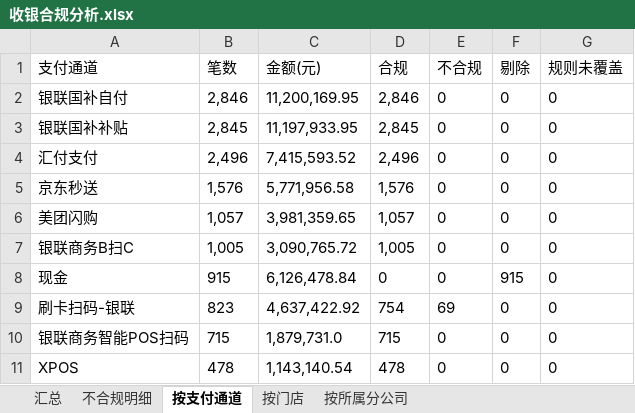
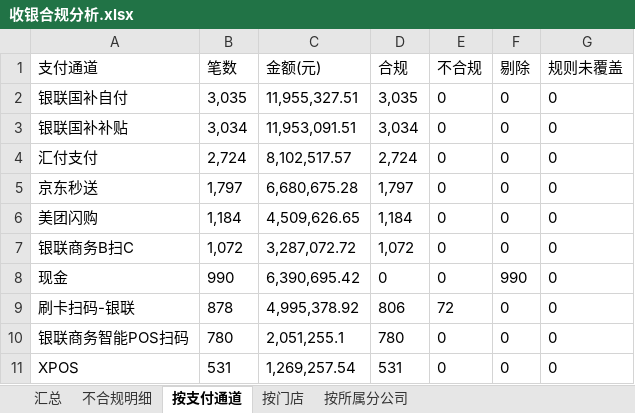
Before and after one commit to panghao007/retail-dashboard, an Excel workbook: cashier/收银合规分析.xlsx, sheet 按支付通道, drawn as a sheet; only a part is shown; values as stored, in another font and other column widths than the file's, no borders; the diff covers the shown part only; the diff names each change by its address in the sheet, - before the commit and + after, or states it on an @@ line.

```diff
--- a/cashier/收银合规分析.xlsx (sheet 按支付通道)
+++ b/cashier/收银合规分析.xlsx (sheet 按支付通道)
-B2 (笔数): 2,846
+B2 (笔数): 3,035
-C2 (金额(元)): 11,200,169.95
+C2 (金额(元)): 11,955,327.51
-D2 (合规): 2,846
+D2 (合规): 3,035
-B3 (笔数): 2,845
+B3 (笔数): 3,034
-C3 (金额(元)): 11,197,933.95
+C3 (金额(元)): 11,953,091.51
-D3 (合规): 2,845
+D3 (合规): 3,034
-B4 (笔数): 2,496
+B4 (笔数): 2,724
-C4 (金额(元)): 7,415,593.52
+C4 (金额(元)): 8,102,517.57
-D4 (合规): 2,496
+D4 (合规): 2,724
-B5 (笔数): 1,576
+B5 (笔数): 1,797
-C5 (金额(元)): 5,771,956.58
+C5 (金额(元)): 6,680,675.28
-D5 (合规): 1,576
+D5 (合规): 1,797
-B6 (笔数): 1,057
+B6 (笔数): 1,184
-C6 (金额(元)): 3,981,359.65
+C6 (金额(元)): 4,509,626.65
-D6 (合规): 1,057
+D6 (合规): 1,184
-B7 (笔数): 1,005
+B7 (笔数): 1,072
-C7 (金额(元)): 3,090,765.72
+C7 (金额(元)): 3,287,072.72
-D7 (合规): 1,005
+D7 (合规): 1,072
-B8 (笔数): 915
+B8 (笔数): 990
-C8 (金额(元)): 6,126,478.84
+C8 (金额(元)): 6,390,695.42
-F8 (剔除): 915
+F8 (剔除): 990
-B9 (笔数): 823
+B9 (笔数): 878
-C9 (金额(元)): 4,637,422.92
+C9 (金额(元)): 4,995,378.92
-D9 (合规): 754
+D9 (合规): 806
-E9 (不合规): 69
+E9 (不合规): 72
-B10 (笔数): 715
+B10 (笔数): 780
-C10 (金额(元)): 1,879,731.0
+C10 (金额(元)): 2,051,255.1
-D10 (合规): 715
+D10 (合规): 780
-B11 (笔数): 478
+B11 (笔数): 531
-C11 (金额(元)): 1,143,140.54
+C11 (金额(元)): 1,269,257.54
-D11 (合规): 478
+D11 (合规): 531
```
Also changed, not shown: 6 added rows, 6 removed rows and 48 edited cells elsewhere in this sheet, sheet 按门店, sheet 不合规明细, sheet 按所属分公司, sheet 汇总, cashier/不合规明细.xlsx, 3 other files.
